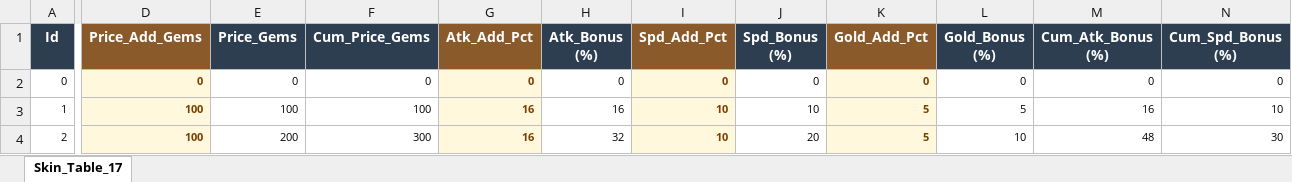
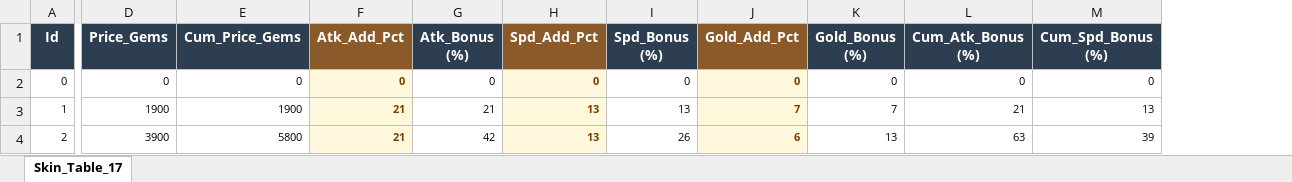
Before and after one commit to JeongJoongHee/KachiGun, an Excel workbook: Kachi_Gun/Table/Skin.xlsx, sheet Skin_Table_17, drawn as a sheet; only a part is shown, gaps mark what is left out; values as stored, in another font and other column widths than the file's, no borders; removed rows and columns are numbered as before the commit, all else as after; the diff covers the shown part only; the diff names each change by its address in the sheet, - before the commit and + after, or states it on an @@ line.

```diff
--- a/Kachi_Gun/Table/Skin.xlsx (sheet Skin_Table_17)
+++ b/Kachi_Gun/Table/Skin.xlsx (sheet Skin_Table_17)
-column D (Price_Add_Gems), rows 2-4: 0 | 100 | 100
-D3 (Price_Gems): 100
+D3 (Price_Gems): 1900
-E3 (Cum_Price_Gems): 100
+E3 (Cum_Price_Gems): 1900
-F3:F4 (Atk_Add_Pct): 16
+F3:F4 (Atk_Add_Pct): 21
-G3 (Atk_Bonus (%)): 16
+G3 (Atk_Bonus (%)): 21
-H3:H4 (Spd_Add_Pct): 10
+H3:H4 (Spd_Add_Pct): 13
-I3 (Spd_Bonus (%)): 10
+I3 (Spd_Bonus (%)): 13
-J3 (Gold_Add_Pct): 5
+J3 (Gold_Add_Pct): 7
-K3 (Gold_Bonus (%)): 5
+K3 (Gold_Bonus (%)): 7
-L3 (Cum_Atk_Bonus (%)): 16
+L3 (Cum_Atk_Bonus (%)): 21
-M3 (Cum_Spd_Bonus (%)): 10
+M3 (Cum_Spd_Bonus (%)): 13
-D4 (Price_Gems): 200
+D4 (Price_Gems): 3900
-E4 (Cum_Price_Gems): 300
+E4 (Cum_Price_Gems): 5800
-G4 (Atk_Bonus (%)): 32
+G4 (Atk_Bonus (%)): 42
-I4 (Spd_Bonus (%)): 20
+I4 (Spd_Bonus (%)): 26
-J4 (Gold_Add_Pct): 5
+J4 (Gold_Add_Pct): 6
-K4 (Gold_Bonus (%)): 10
+K4 (Gold_Bonus (%)): 13
-L4 (Cum_Atk_Bonus (%)): 48
+L4 (Cum_Atk_Bonus (%)): 63
-M4 (Cum_Spd_Bonus (%)): 30
+M4 (Cum_Spd_Bonus (%)): 39
```
Also changed, not shown: 218 edited cells elsewhere in this sheet, Kachi_Gun/Table/Mission.xlsx, Kachi_Gun/Table/Shop.xlsx, 46 other files.
